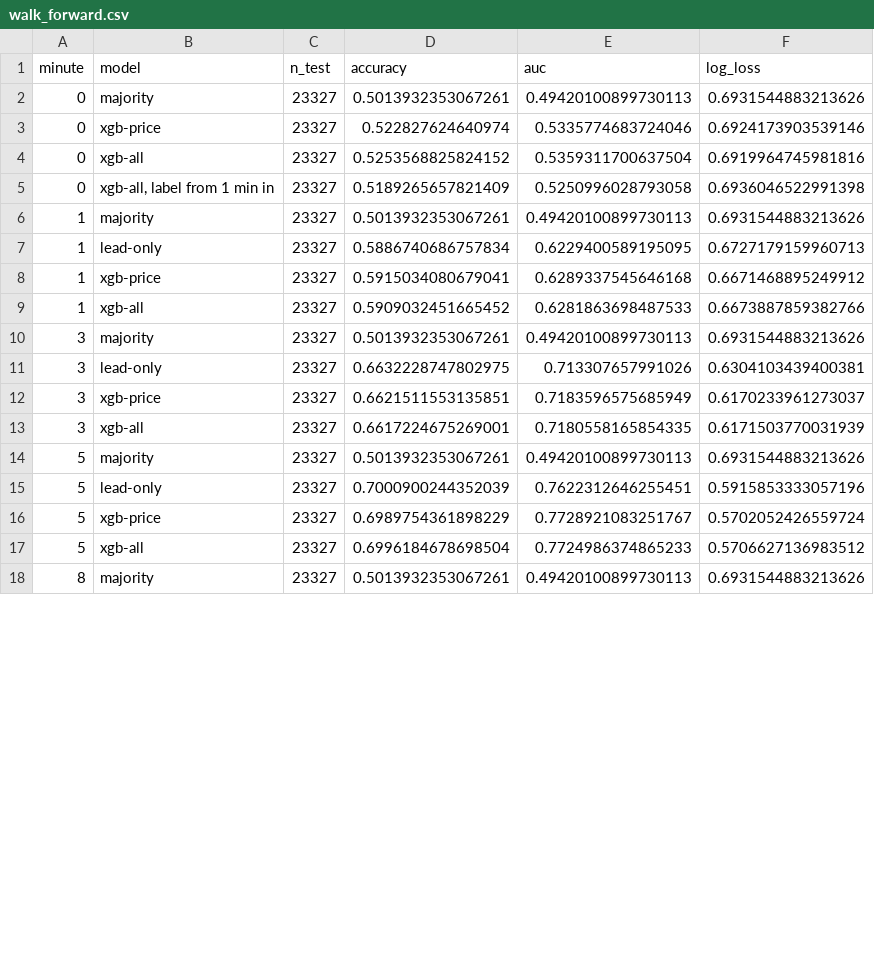
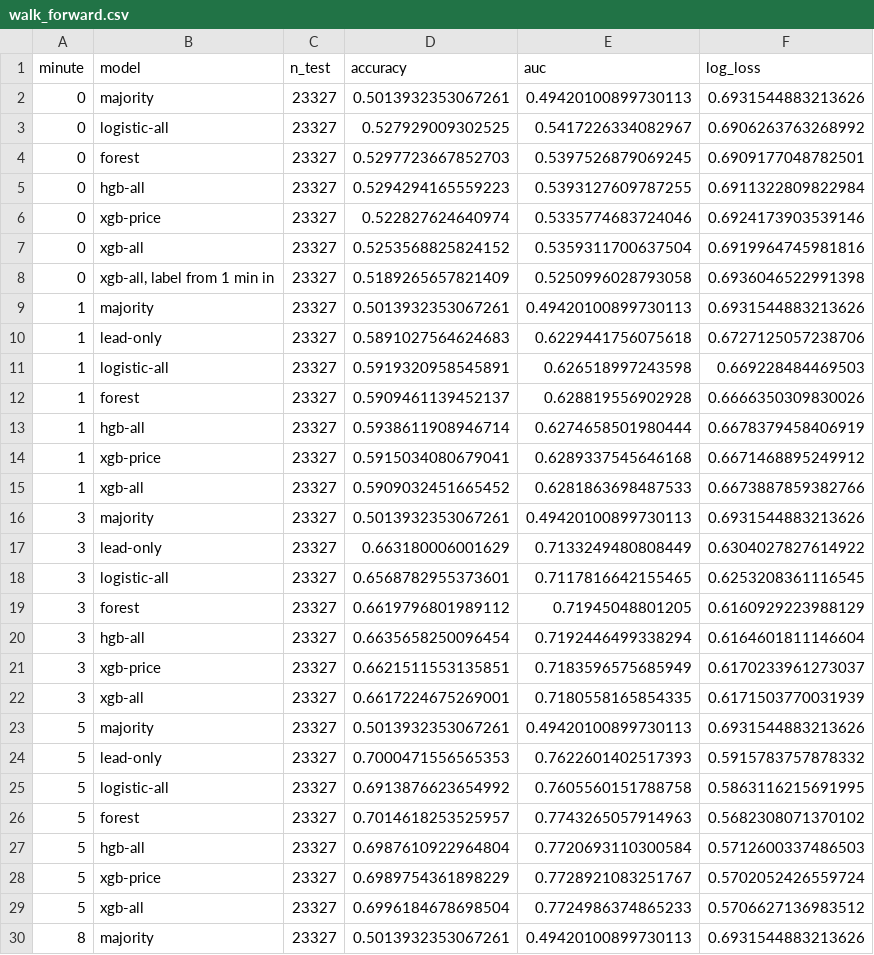
Before and after one commit to sheryldeakin/prediction-market-lab, a CSV file: results/btc_15m/walk_forward.csv, drawn as a sheet; only a part is shown; the diff covers the shown part only.

```diff
--- a/results/btc_15m/walk_forward.csv
+++ b/results/btc_15m/walk_forward.csv
@@ -2,2 +2,5 @@ minute,model,n_test,accuracy,auc,log_loss
 0,majority,23327,0.5013932353067261,0.49420100899730113,0.6931544883213626
+0,logistic-all,23327,0.527929009302525,0.5417226334082967,0.6906263763268992
+0,forest,23327,0.5297723667852703,0.5397526879069245,0.6909177048782501
+0,hgb-all,23327,0.5294294165559223,0.5393127609787255,0.6911322809822984
 0,xgb-price,23327,0.522827624640974,0.5335774683724046,0.6924173903539146
@@ -6,3 +9,6 @@ minute,model,n_test,accuracy,auc,log_loss
 1,majority,23327,0.5013932353067261,0.49420100899730113,0.6931544883213626
-1,lead-only,23327,0.5886740686757834,0.6229400589195095,0.6727179159960713
+1,lead-only,23327,0.5891027564624683,0.6229441756075618,0.6727125057238706
+1,logistic-all,23327,0.5919320958545891,0.626518997243598,0.669228484469503
+1,forest,23327,0.5909461139452137,0.628819556902928,0.6666350309830026
+1,hgb-all,23327,0.5938611908946714,0.6274658501980444,0.6678379458406919
 1,xgb-price,23327,0.5915034080679041,0.6289337545646168,0.6671468895249912
@@ -10,3 +16,6 @@ minute,model,n_test,accuracy,auc,log_loss
 3,majority,23327,0.5013932353067261,0.49420100899730113,0.6931544883213626
-3,lead-only,23327,0.6632228747802975,0.713307657991026,0.6304103439400381
+3,lead-only,23327,0.663180006001629,0.7133249480808449,0.6304027827614922
+3,logistic-all,23327,0.6568782955373601,0.7117816642155465,0.6253208361116545
+3,forest,23327,0.6619796801989112,0.71945048801205,0.6160929223988129
+3,hgb-all,23327,0.6635658250096454,0.7192446499338294,0.6164601811146604
 3,xgb-price,23327,0.6621511553135851,0.7183596575685949,0.6170233961273037
@@ -14,3 +23,6 @@ minute,model,n_test,accuracy,auc,log_loss
 5,majority,23327,0.5013932353067261,0.49420100899730113,0.6931544883213626
-5,lead-only,23327,0.7000900244352039,0.7622312646255451,0.5915853333057196
+5,lead-only,23327,0.7000471556565353,0.7622601402517393,0.5915783757878332
+5,logistic-all,23327,0.6913876623654992,0.7605560151788758,0.5863116215691995
+5,forest,23327,0.7014618253525957,0.7743265057914963,0.5682308071370102
+5,hgb-all,23327,0.6987610922964804,0.7720693110300584,0.5712600337486503
 5,xgb-price,23327,0.6989754361898229,0.7728921083251767,0.5702052426559724
```
Also changed, not shown: 3 added rows and 3 edited cells elsewhere in this file, results/btc_15m/walk_forward_monthly.csv, 22 other files.
